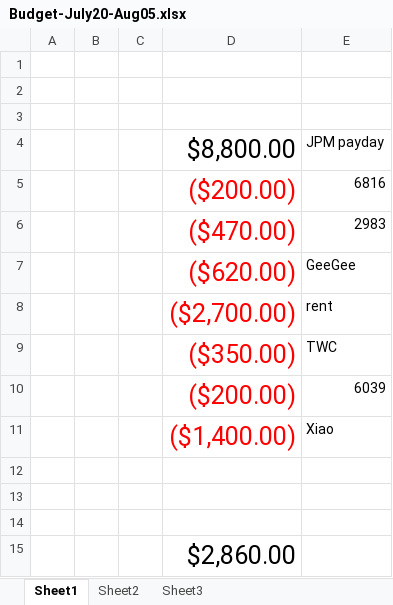
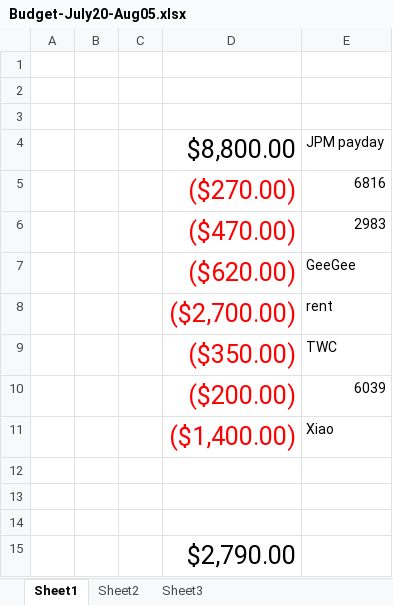
Before and after one commit to Cotton-Ben/infinispan-quickstart, an Excel workbook: doc/Budget-July20-Aug05.xlsx, sheet Sheet1, drawn as a sheet; values as stored, in another font and other column widths than the file's, no borders; the diff names each change by its address in the sheet, - before the commit and + after, or states it on an @@ line.

Commit message:
budget

```diff
--- a/doc/Budget-July20-Aug05.xlsx (sheet Sheet1)
+++ b/doc/Budget-July20-Aug05.xlsx (sheet Sheet1)
-D5: ($200.00)
+D5: ($270.00)
-D15: $2,860.00
+D15: $2,790.00
```
